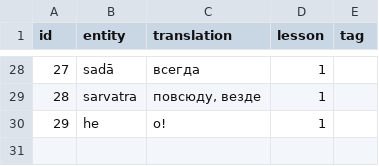
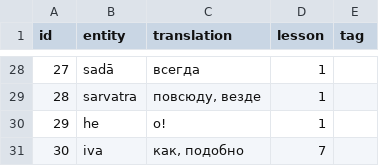
Before and after one commit to alexander-myltsev/buhler-sanskrit-book, a TSV file: src/dictionary/other.tsv, drawn as a sheet; only a part is shown, gaps mark what is left out; the diff names each change by its address in the sheet, - before the commit and + after, or states it on an @@ line.

```diff
--- a/src/dictionary/other.tsv
+++ b/src/dictionary/other.tsv
+row 31: 30 | iva | как, подобно | 7
```
Also changed, not shown: src/dictionary/noun.tsv, src/dictionary/verb.tsv, 1 other file.
